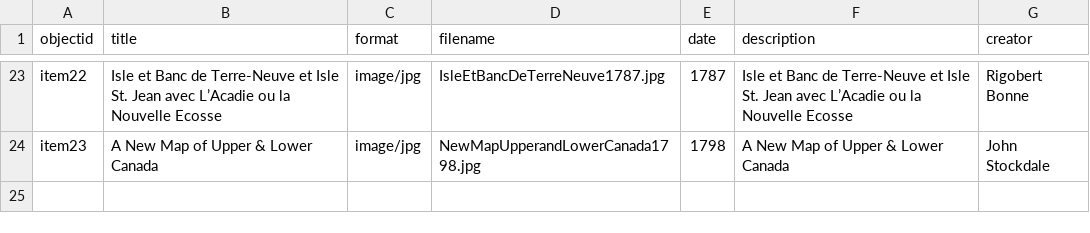
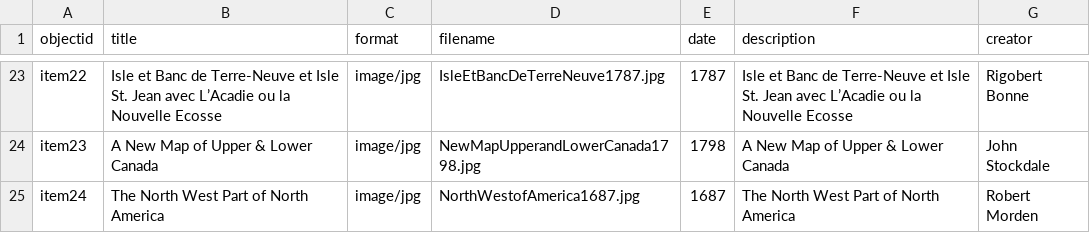
Before and after one commit to chantalcameron/Daniel-Livermore-Map-and-Print-Collection, a CSV file: _data/DLmetadata.csv, drawn as a sheet; only a part is shown, gaps mark what is left out; the diff names each change by its address in the sheet, - before the commit and + after, or states it on an @@ line.

Commit message:
Update DLmetadata.csv

```diff
--- a/_data/DLmetadata.csv
+++ b/_data/DLmetadata.csv
+row 25: item24 | The North West Part of North America | image/jpg | NorthWestofAmerica1687.jpg | 1687 | The North West Part of North America | Robert Morden
```
